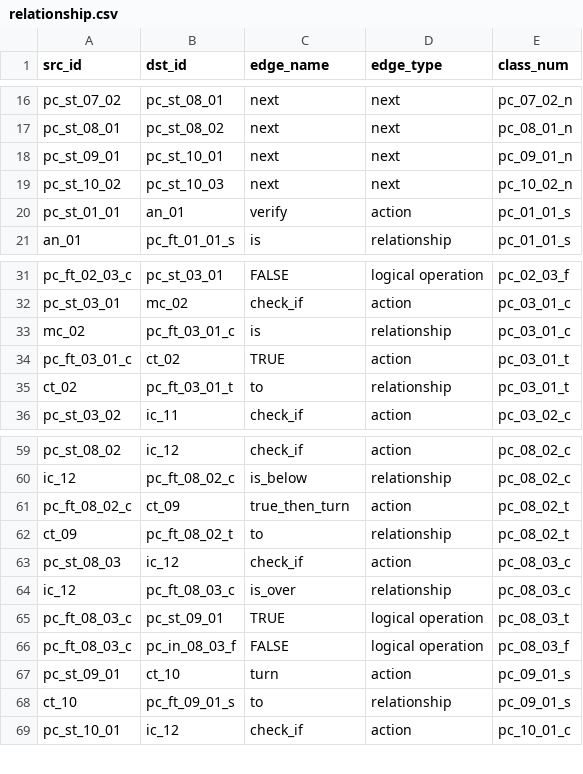
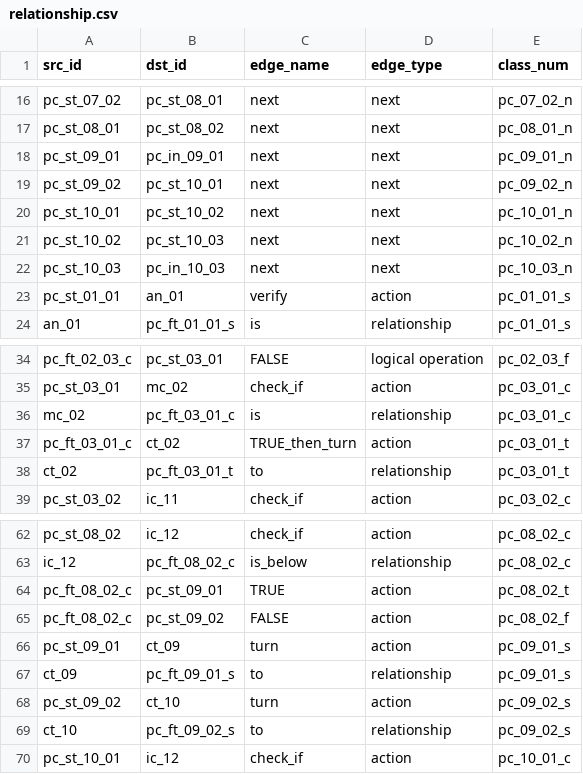
Before and after one commit to separk-1/BuildLink, a CSV file: public/data/relationship.csv, drawn as a sheet; only a part is shown, gaps mark what is left out.

```diff
--- a/public/data/relationship.csv
+++ b/public/data/relationship.csv
@@ -17,4 +17,7 @@ pc_st_07_02,pc_st_08_01,next,next,pc_07_02_n
 pc_st_08_01,pc_st_08_02,next,next,pc_08_01_n
-pc_st_09_01,pc_st_10_01,next,next,pc_09_01_n
+pc_st_09_01,pc_in_09_01,next,next,pc_09_01_n
+pc_st_09_02,pc_st_10_01,next,next,pc_09_02_n
+pc_st_10_01,pc_st_10_02,next,next,pc_10_01_n
 pc_st_10_02,pc_st_10_03,next,next,pc_10_02_n
+pc_st_10_03,pc_in_10_03,next,next,pc_10_03_n
 pc_st_01_01,an_01,verify,action,pc_01_01_s
@@ -33,3 +36,3 @@ pc_st_03_01,mc_02,check_if,action,pc_03_01_c
 mc_02,pc_ft_03_01_c,is,relationship,pc_03_01_c
-pc_ft_03_01_c,ct_02,TRUE,action,pc_03_01_t
+pc_ft_03_01_c,ct_02,TRUE_then_turn,action,pc_03_01_t
 ct_02,pc_ft_03_01_t,to,relationship,pc_03_01_t
@@ -60,10 +63,8 @@ pc_st_08_02,ic_12,check_if,action,pc_08_02_c
 ic_12,pc_ft_08_02_c,is_below,relationship,pc_08_02_c
-pc_ft_08_02_c,ct_09,true_then_turn,action,pc_08_02_t
-ct_09,pc_ft_08_02_t,to,relationship,pc_08_02_t
-pc_st_08_03,ic_12,check_if,action,pc_08_03_c
-ic_12,pc_ft_08_03_c,is_over,relationship,pc_08_03_c
-pc_ft_08_03_c,pc_st_09_01,TRUE,logical operation,pc_08_03_t
-pc_ft_08_03_c,pc_in_08_03_f,FALSE,logical operation,pc_08_03_f
-pc_st_09_01,ct_10,turn,action,pc_09_01_s
-ct_10,pc_ft_09_01_s,to,relationship,pc_09_01_s
+pc_ft_08_02_c,pc_st_09_01,TRUE,action,pc_08_02_t
+pc_ft_08_02_c,pc_st_09_02,FALSE,action,pc_08_02_f
+pc_st_09_01,ct_09,turn,action,pc_09_01_s
+ct_09,pc_ft_09_01_s,to,relationship,pc_09_01_s
+pc_st_09_02,ct_10,turn,action,pc_09_02_s
+ct_10,pc_ft_09_02_s,to,relationship,pc_09_02_s
 pc_st_10_01,ic_12,check_if,action,pc_10_01_c
```
Also changed, not shown: public/data/entity.csv, public/data/procedure.csv, 6 other files.
